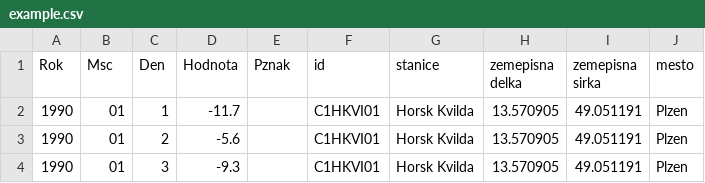
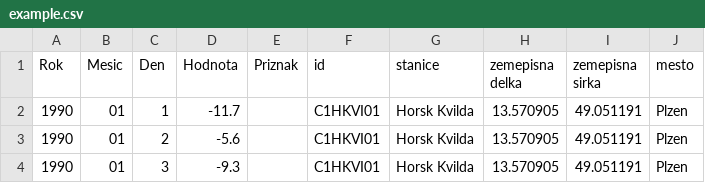
Before and after one commit to Sles73/ikt, a CSV file: example.csv, drawn as a sheet; only a part is shown.

```diff
--- a/example.csv
+++ b/example.csv
@@ -1,2 +1,2 @@
-Rok;Msc;Den;Hodnota;Pznak;id;stanice;zemepisna delka;zemepisna sirka;mesto
+Rok;Mesic;Den;Hodnota;Priznak;id;stanice;zemepisna delka;zemepisna sirka;mesto
 1990;01;1;-11.7;;C1HKVI01;Horsk Kvilda;13.570905;49.051191;Plzen
```
Also changed, not shown: 1 other file.
